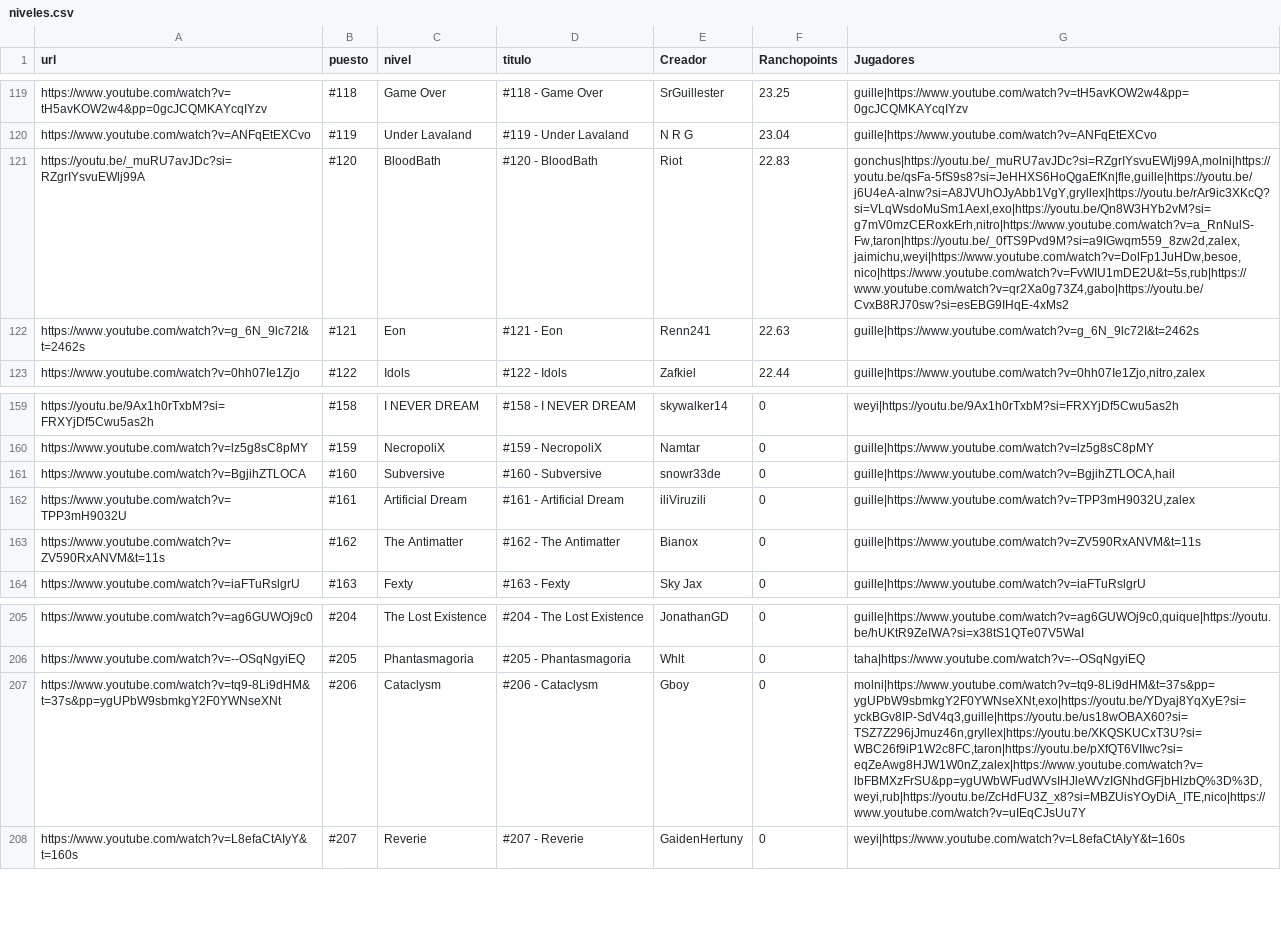
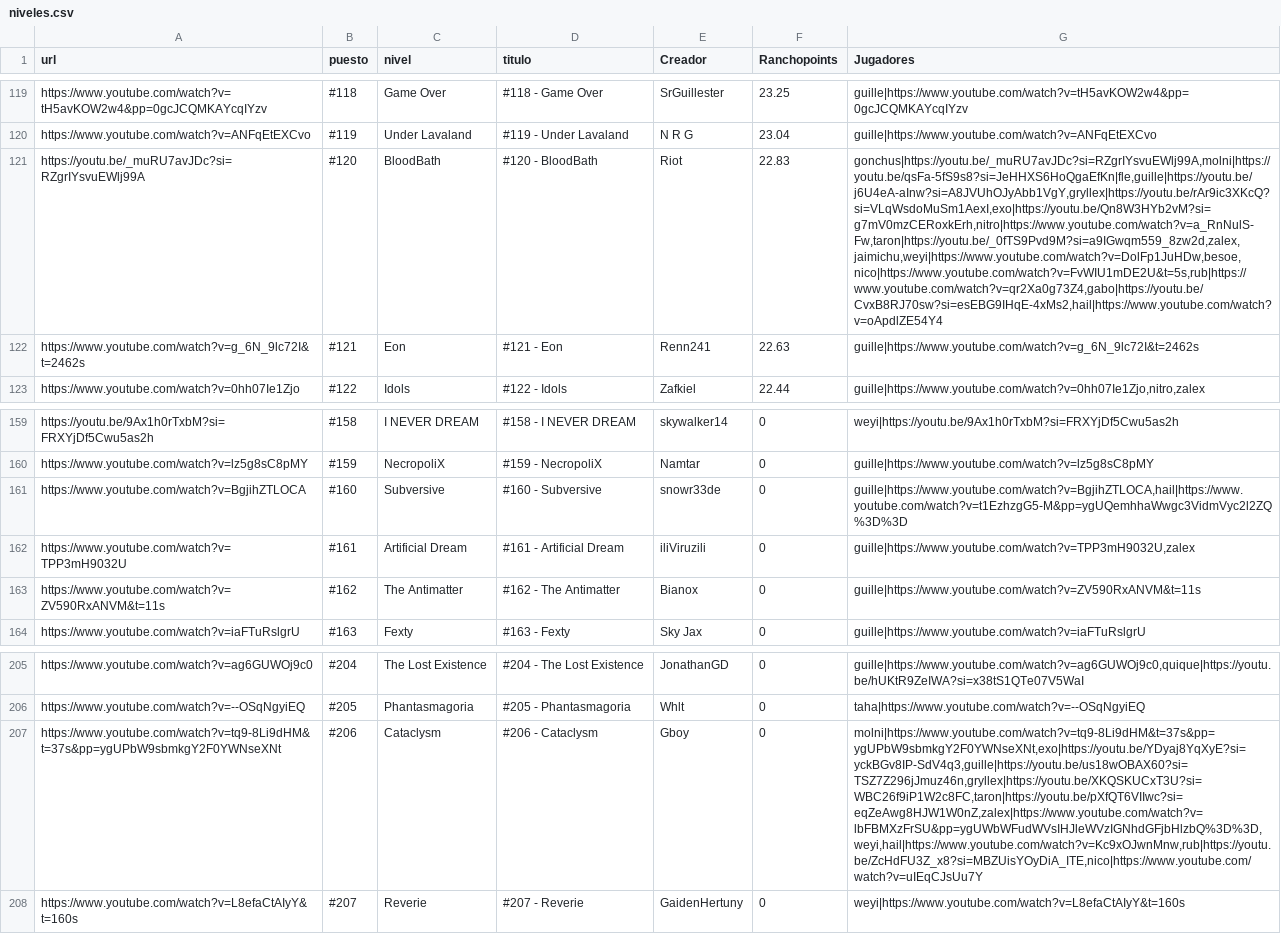
Before and after one commit to Albertorubiogarcia/rancholist, a CSV file: niveles.csv, drawn as a sheet; only a part is shown, gaps mark what is left out; the diff names each change by its address in the sheet, - before the commit and + after, or states it on an @@ line.

Commit message:
Update niveles.csv

```diff
--- a/niveles.csv
+++ b/niveles.csv
-G121 (Jugadores): gonchus|https://youtu.be/_muRU7avJDc?si=RZgrIYsvuEWlj99A,molni|https://youtu.be/qsFa-5fS9s8?si=JeHHXS6HoQgaEfKn|fle,guille|https://youtu.be/j6U4eA-aInw?si=A8JVUhOJyAbb1VgY,gryllex|https://youtu.be/rAr9ic3XKcQ?si=VLqWsdoMuSm1AexI,exo|https://youtu.be/Qn8W3HYb2vM?si=g7mV0mzCERoxkErh,nitro|https://www.youtube.com/watch?v=a_RnNulS-Fw,taron|https://youtu.be/_0fTS9Pvd9M?si=a9IGwqm559_8zw2d,zalex,jaimichu,weyi|https://www.youtube.com/watch?v=DolFp1JuHDw,besoe,nico|https://www.youtube.com/watch?v=FvWIU1mDE2U&t=5s,rub|https://www.youtube.com/watch?v=qr2Xa0g73Z4,gabo|https://youtu.be/CvxB8RJ70sw?si=esEBG9IHqE-4xMs2
+G121 (Jugadores): gonchus|https://youtu.be/_muRU7avJDc?si=RZgrIYsvuEWlj99A,molni|https://youtu.be/qsFa-5fS9s8?si=JeHHXS6HoQgaEfKn|fle,guille|https://youtu.be/j6U4eA-aInw?si=A8JVUhOJyAbb1VgY,gryllex|https://youtu.be/rAr9ic3XKcQ?si=VLqWsdoMuSm1AexI,exo|https://youtu.be/Qn8W3HYb2vM?si=g7mV0mzCERoxkErh,nitro|https://www.youtube.com/watch?v=a_RnNulS-Fw,taron|https://youtu.be/_0fTS9Pvd9M?si=a9IGwqm559_8zw2d,zalex,jaimichu,weyi|https://www.youtube.com/watch?v=DolFp1JuHDw,besoe,nico|https://www.youtube.com/watch?v=FvWIU1mDE2U&t=5s,rub|https://www.youtube.com/watch?v=qr2Xa0g73Z4,gabo|https://youtu.be/CvxB8RJ70sw?si=esEBG9IHqE-4xMs2,hail|https://www.youtube.com/watch?v=oApdlZE54Y4
-G161 (Jugadores): guille|https://www.youtube.com/watch?v=BgjihZTLOCA,hail
+G161 (Jugadores): guille|https://www.youtube.com/watch?v=BgjihZTLOCA,hail|https://www.youtube.com/watch?v=t1EzhzgG5-M&pp=ygUQemhhaWwgc3VidmVyc2l2ZQ%3D%3D
-G207 (Jugadores): molni|https://www.youtube.com/watch?v=tq9-8Li9dHM&t=37s&pp=ygUPbW9sbmkgY2F0YWNseXNt,exo|https://youtu.be/YDyaj8YqXyE?si=yckBGv8IP-SdV4q3,guille|https://youtu.be/us18wOBAX60?si=TSZ7Z296jJmuz46n,gryllex|https://youtu.be/XKQSKUCxT3U?si=WBC26f9iP1W2c8FC,taron|https://youtu.be/pXfQT6VIIwc?si=eqZeAwg8HJW1W0nZ,zalex|https://www.youtube.com/watch?v=lbFBMXzFrSU&pp=ygUWbWFudWVsIHJleWVzIGNhdGFjbHlzbQ%3D%3D,weyi,rub|https://youtu.be/ZcHdFU3Z_x8?si=MBZUisYOyDiA_ITE,nico|https://www.youtube.com/watch?v=uIEqCJsUu7Y
+G207 (Jugadores): molni|https://www.youtube.com/watch?v=tq9-8Li9dHM&t=37s&pp=ygUPbW9sbmkgY2F0YWNseXNt,exo|https://youtu.be/YDyaj8YqXyE?si=yckBGv8IP-SdV4q3,guille|https://youtu.be/us18wOBAX60?si=TSZ7Z296jJmuz46n,gryllex|https://youtu.be/XKQSKUCxT3U?si=WBC26f9iP1W2c8FC,taron|https://youtu.be/pXfQT6VIIwc?si=eqZeAwg8HJW1W0nZ,zalex|https://www.youtube.com/watch?v=lbFBMXzFrSU&pp=ygUWbWFudWVsIHJleWVzIGNhdGFjbHlzbQ%3D%3D,weyi,hail|https://www.youtube.com/watch?v=Kc9xOJwnMnw,rub|https://youtu.be/ZcHdFU3Z_x8?si=MBZUisYOyDiA_ITE,nico|https://www.youtube.com/watch?v=uIEqCJsUu7Y
```
